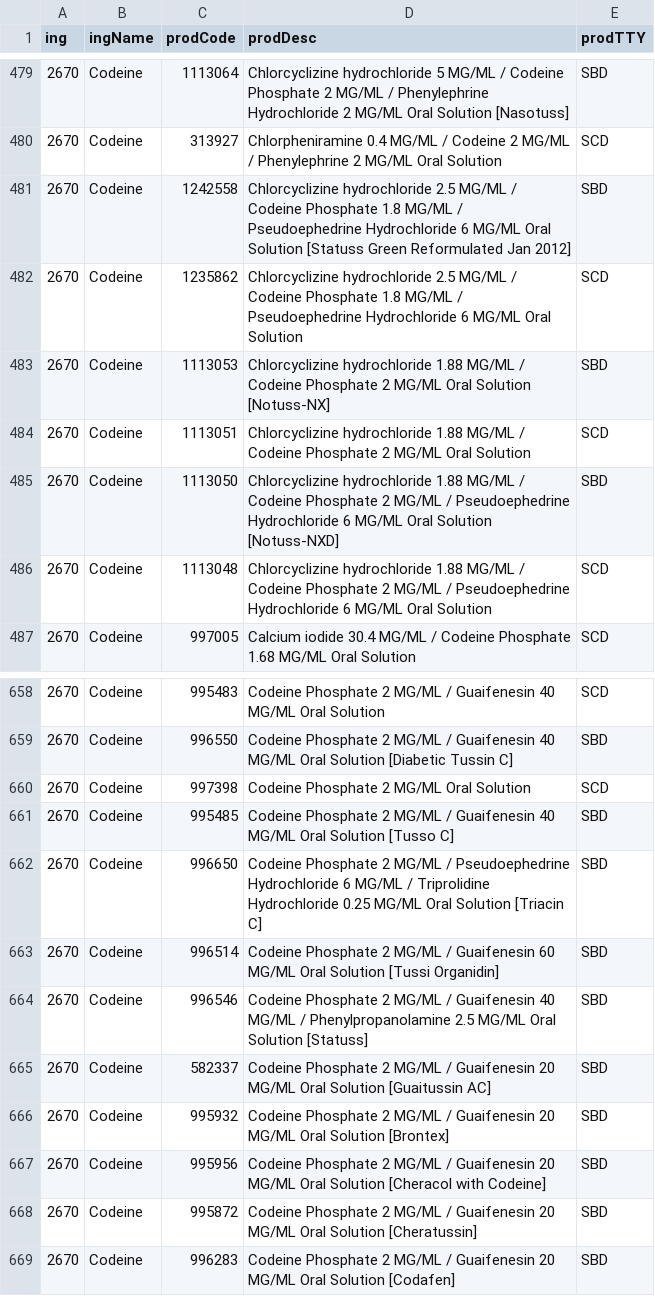
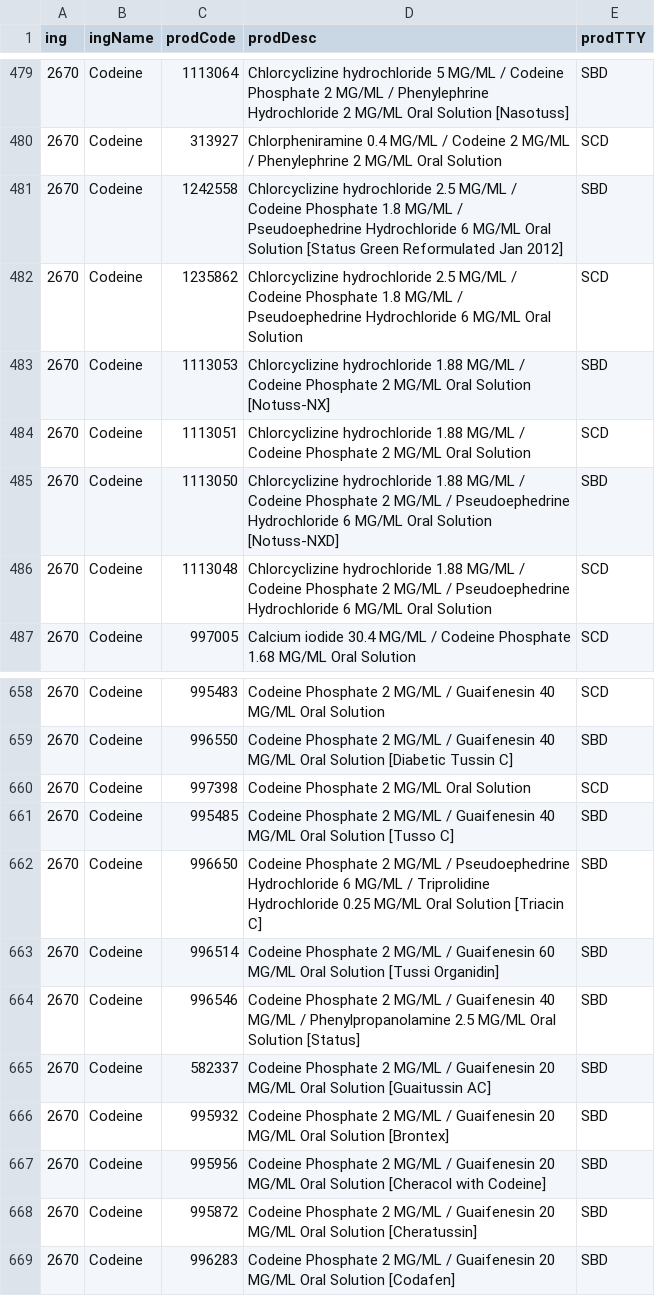
Before and after one commit to FHIR/genomics-operations, a CSV file: genomics-apps/data/product.csv, drawn as a sheet; only a part is shown, gaps mark what is left out.

```diff
--- a/genomics-apps/data/product.csv
+++ b/genomics-apps/data/product.csv
@@ -480,3 +480,3 @@
 "2670","Codeine","313927","Chlorpheniramine 0.4 MG/ML / Codeine 2 MG/ML / Phenylephrine 2 MG/ML Oral Solution","SCD"
-"2670","Codeine","1242558","Chlorcyclizine hydrochloride 2.5 MG/ML / Codeine Phosphate 1.8 MG/ML / Pseudoephedrine Hydrochloride 6 MG/ML Oral Solution [Statuss Green Reformulated Jan 2012]","SBD"
+"2670","Codeine","1242558","Chlorcyclizine hydrochloride 2.5 MG/ML / Codeine Phosphate 1.8 MG/ML / Pseudoephedrine Hydrochloride 6 MG/ML Oral Solution [Status Green Reformulated Jan 2012]","SBD"
 "2670","Codeine","1235862","Chlorcyclizine hydrochloride 2.5 MG/ML / Codeine Phosphate 1.8 MG/ML / Pseudoephedrine Hydrochloride 6 MG/ML Oral Solution","SCD"
@@ -663,3 +663,3 @@
 "2670","Codeine","996514","Codeine Phosphate 2 MG/ML / Guaifenesin 60 MG/ML Oral Solution [Tussi Organidin]","SBD"
-"2670","Codeine","996546","Codeine Phosphate 2 MG/ML / Guaifenesin 40 MG/ML / Phenylpropanolamine 2.5 MG/ML Oral Solution [Statuss]","SBD"
+"2670","Codeine","996546","Codeine Phosphate 2 MG/ML / Guaifenesin 40 MG/ML / Phenylpropanolamine 2.5 MG/ML Oral Solution [Status]","SBD"
 "2670","Codeine","582337","Codeine Phosphate 2 MG/ML / Guaifenesin 20 MG/ML Oral Solution [Guaitussin AC]","SBD"
```
Also changed, not shown: 3 other files.
